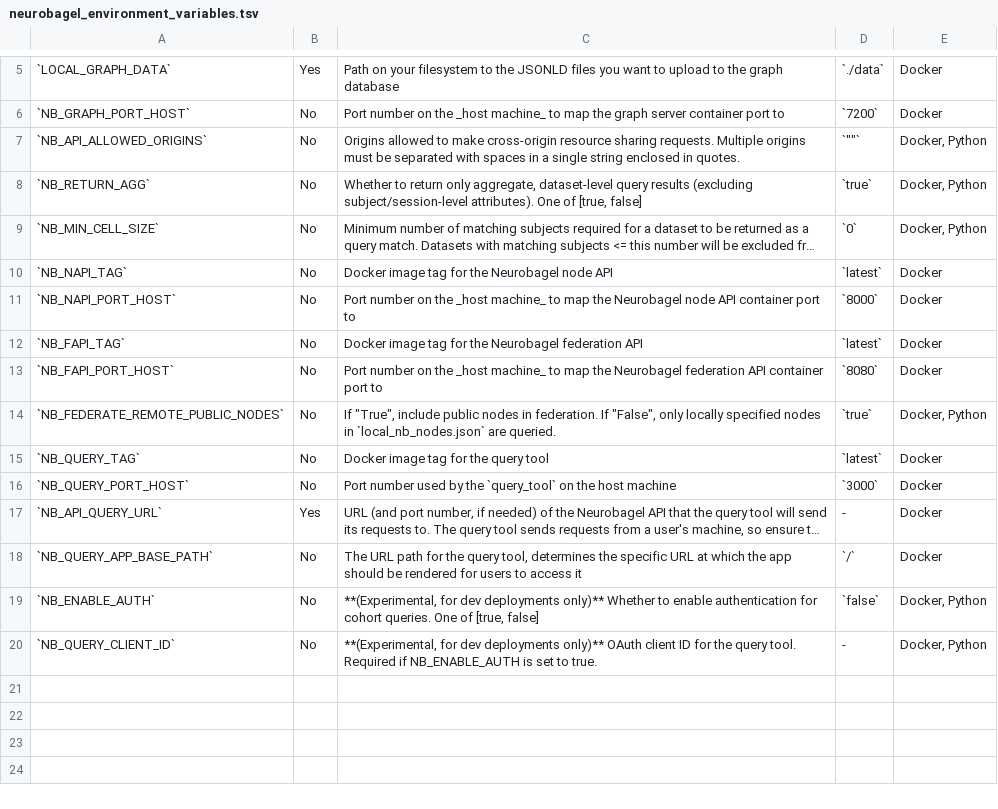
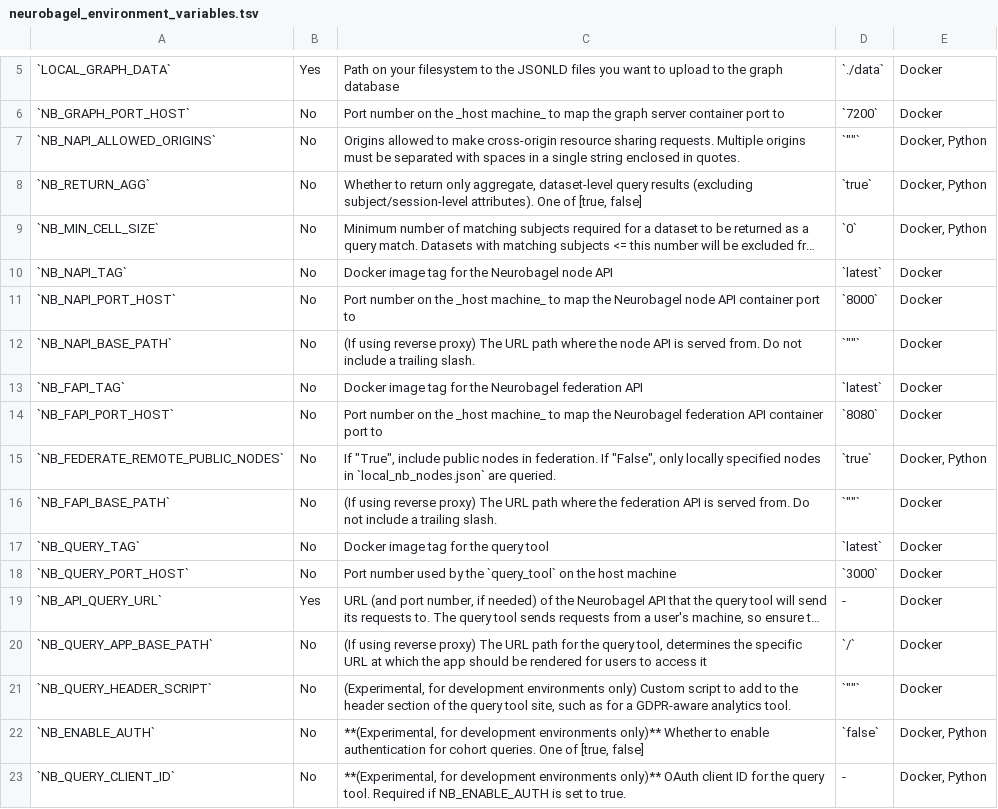
Before and after one commit to neurobagel/neurobagel, a TSV file: recipes/docs/neurobagel_environment_variables.tsv, drawn as a sheet; only a part is shown, gaps mark what is left out; long unchanged cells end in …; addresses are those after the commit; the diff names each change by its address in the sheet, - before the commit and + after, or states it on an @@ line.

Commit message:
[ENH] Add environment variables for API root paths and query site header script (neurobagel/recipes#106)
* add NB_NAPI_ROOT_PATH, NB_FAPI_ROOT_PATH to .env

* reword and update environment variable table

* add NB_QUERY_HEADER_SCRIPT + fix missing NB_MIN_CELL_SIZE

* revert previous change from NB_NAPI_ALLOWED_ORIGINS -> NB_API_ALLOWED_ORIGINS

* clarify experimental variables

* rename env var

* rename NB_FAPI_ROOT_PATH

* Update template.env comments

Co-authored-by: Sebastian Urchs <surchs@users.noreply.github.com>

* add defaults for variables we don't require user to change in docker-compose.yml

---------

Co-authored-by: Sebastian Urchs <surchs@users.noreply.github.com>

```diff
--- a/recipes/docs/neurobagel_environment_variables.tsv
+++ b/recipes/docs/neurobagel_environment_variables.tsv
-A7: `NB_API_ALLOWED_ORIGINS`
+A7: `NB_NAPI_ALLOWED_ORIGINS`
+row 12: `NB_NAPI_BASE_PATH` | No | (If using reverse proxy) The URL path where the node API is served from. Do not include a trailing slash. | `""` | Docker
+row 16: `NB_FAPI_BASE_PATH` | No | (If using reverse proxy) The URL path where the federation API is served from. Do not include a trailing slash. | `""` | Docker
-C20: The URL…
+C20: (If using reverse proxy) The URL…
+row 21: `NB_QUERY_HEADER_SCRIPT` | No | (Experimental, for development environments only) Custom script to add to the header section of the query tool site, such as for a GDPR-aware analytics tool. | `""` | Docker
-C22: **(Experimental, for dev deployments only)** Whether…
+C22: **(Experimental, for development environments only)** Whether…
-C23: **(Experimental, for dev deployments only)** OAuth…
+C23: **(Experimental, for development environments only)** OAuth…
```
Also changed, not shown: 2 other files.
